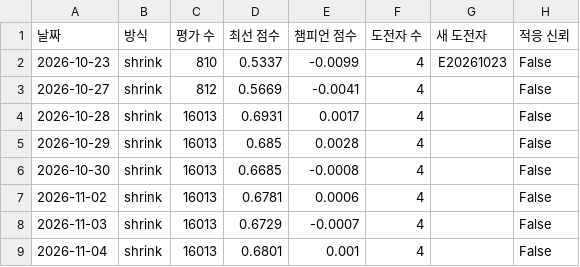
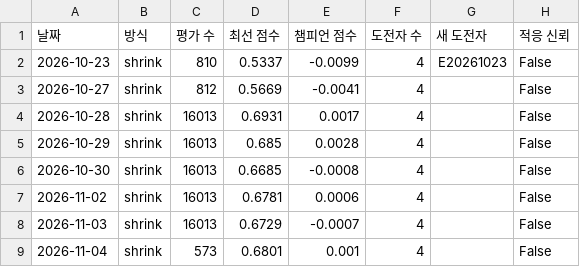
Before and after one commit to sunbmj4119-cmd/rich, a CSV file: data/evolve/weekly.csv, drawn as a sheet.

```diff
--- a/data/evolve/weekly.csv
+++ b/data/evolve/weekly.csv
@@ -8,2 +8,2 @@
 2026-11-03,shrink,16013,0.6729,-0.0007,4,,False
-2026-11-04,shrink,16013,0.6801,0.001,4,,False
+2026-11-04,shrink,573,0.6801,0.001,4,,False
```
Also changed, not shown: 20 other files.
